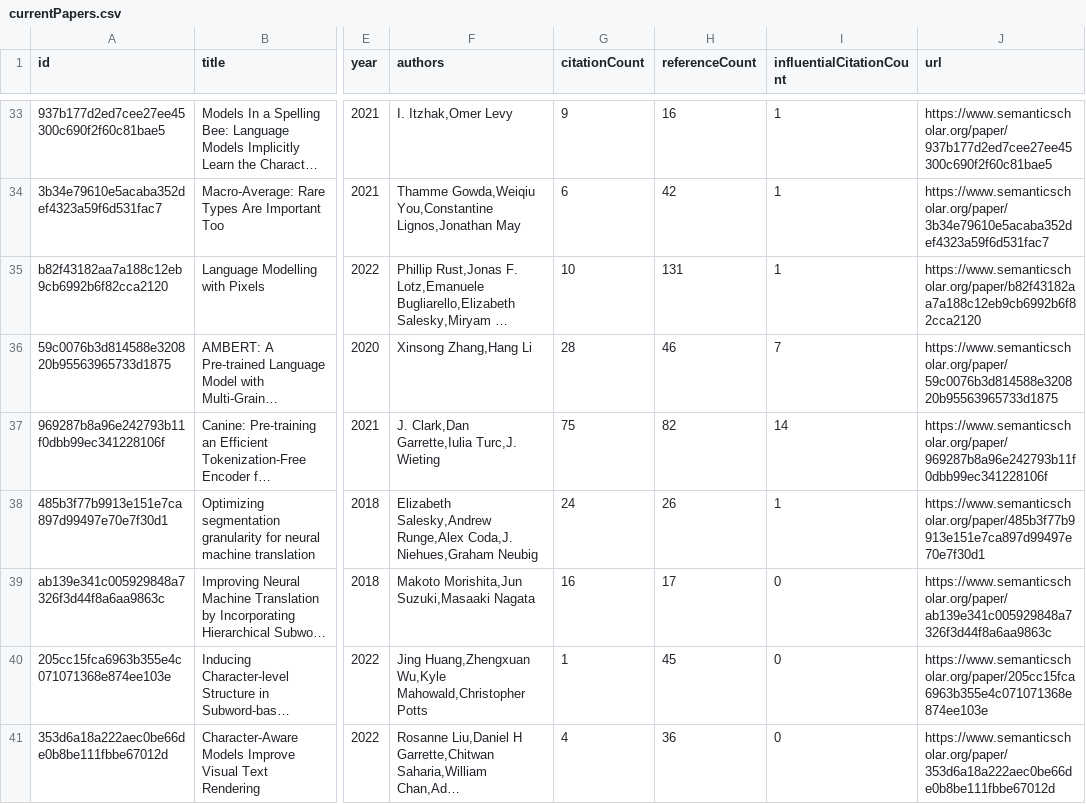
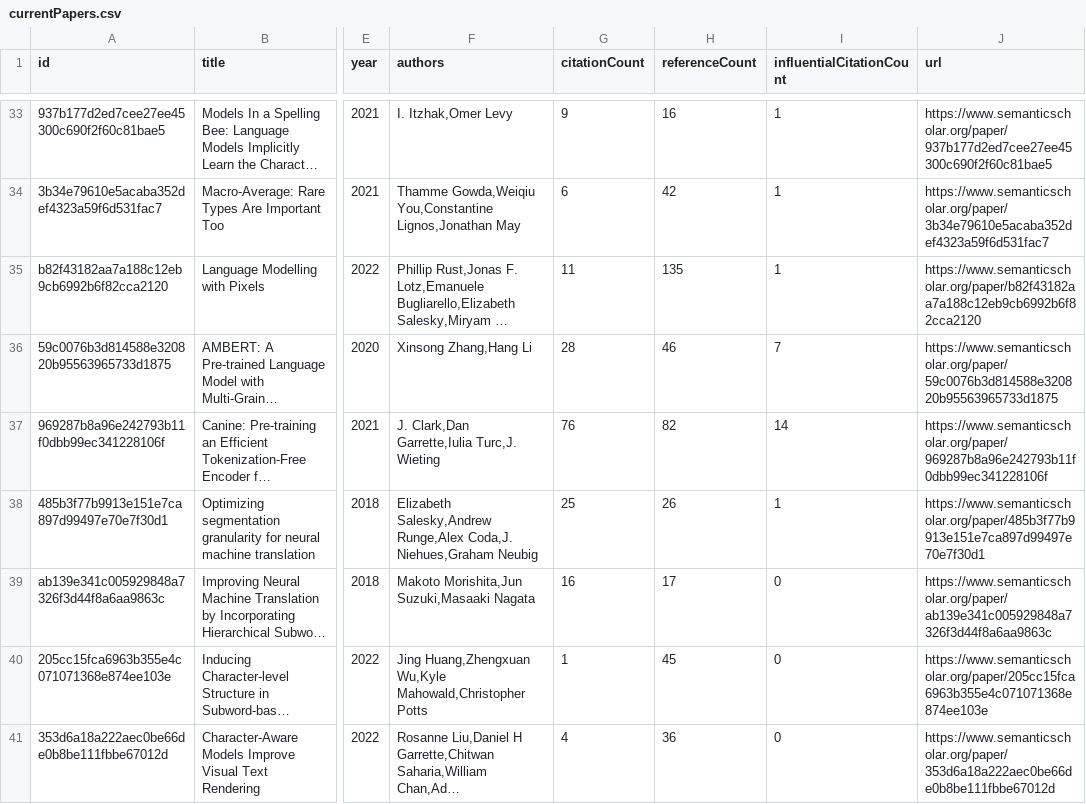
Before and after one commit to avi-jit/tokenization, a CSV file: data/currentPapers.csv, drawn as a sheet; only a part is shown, gaps mark what is left out; long unchanged cells end in …; the diff covers the shown part only; the diff names each change by its address in the sheet, - before the commit and + after, or states it on an @@ line.

Commit message:
Update paper data

```diff
--- a/data/currentPapers.csv
+++ b/data/currentPapers.csv
-G35 (citationCount): 10
+G35 (citationCount): 11
-H35 (referenceCount): 131
+H35 (referenceCount): 135
-G37 (citationCount): 75
+G37 (citationCount): 76
-G38 (citationCount): 24
+G38 (citationCount): 25
```
Also changed, not shown: 11 edited cells elsewhere in this file, 2 other files.
